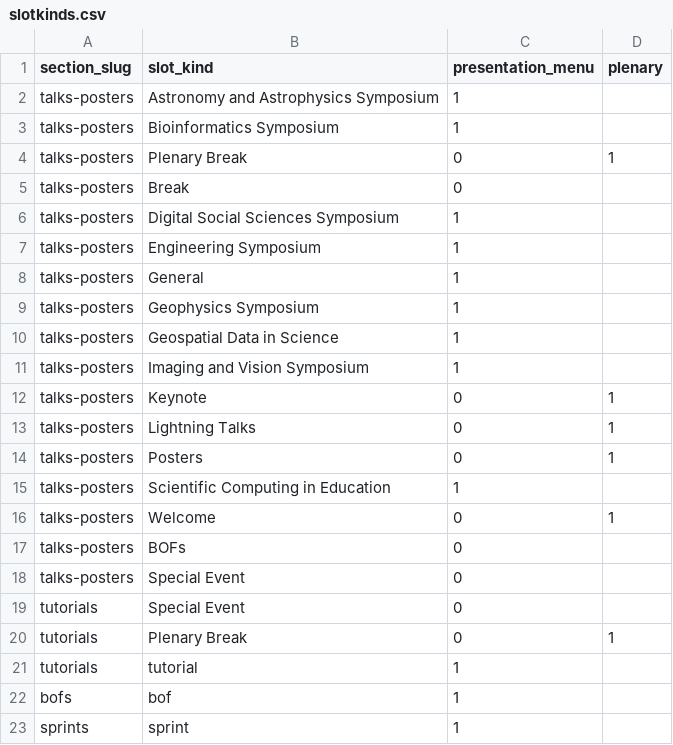
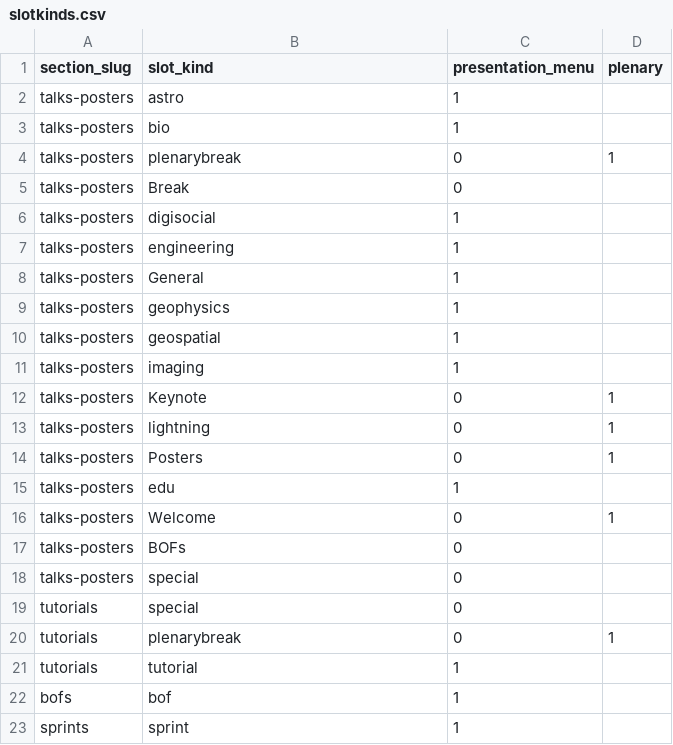
Before and after one commit to scipy-conference/SciPy-2014, a CSV file: data/slotkinds.csv, drawn as a sheet.

```diff
--- a/data/slotkinds.csv
+++ b/data/slotkinds.csv
@@ -1,21 +1,21 @@
 section_slug,slot_kind,presentation_menu,plenary
-talks-posters,Astronomy and Astrophysics Symposium,1,
-talks-posters,Bioinformatics Symposium,1,
-talks-posters,Plenary Break,0,1
+talks-posters,astro,1,
+talks-posters,bio,1,
+talks-posters,plenarybreak,0,1
 talks-posters,Break,0,
-talks-posters,Digital Social Sciences Symposium,1,
-talks-posters,Engineering Symposium,1,
+talks-posters,digisocial,1,
+talks-posters,engineering,1,
 talks-posters,General,1,
-talks-posters,Geophysics Symposium,1,
-talks-posters,Geospatial Data in Science,1,
-talks-posters,Imaging and Vision Symposium,1,
+talks-posters,geophysics,1,
+talks-posters,geospatial,1,
+talks-posters,imaging,1,
 talks-posters,Keynote,0,1
-talks-posters,Lightning Talks,0,1
+talks-posters,lightning,0,1
 talks-posters,Posters,0,1
-talks-posters,Scientific Computing in Education,1,
+talks-posters,edu,1,
 talks-posters,Welcome,0,1
 talks-posters,BOFs,0,
-talks-posters,Special Event,0,
-tutorials,Special Event,0,
-tutorials,Plenary Break,0,1
+talks-posters,special,0,
+tutorials,special,0,
+tutorials,plenarybreak,0,1
 tutorials,tutorial,1,
```
Also changed, not shown: data/talksposters.csv, data/tutorials.csv.
